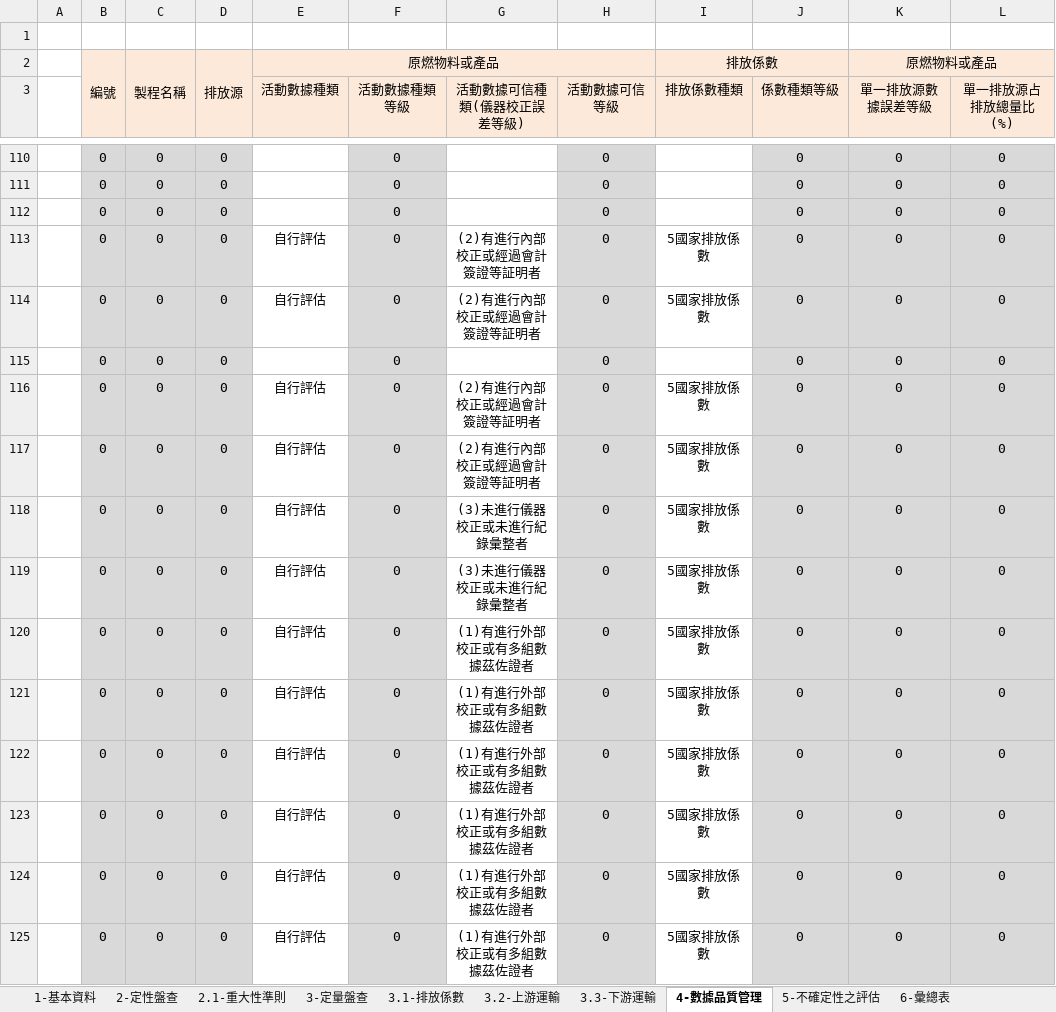
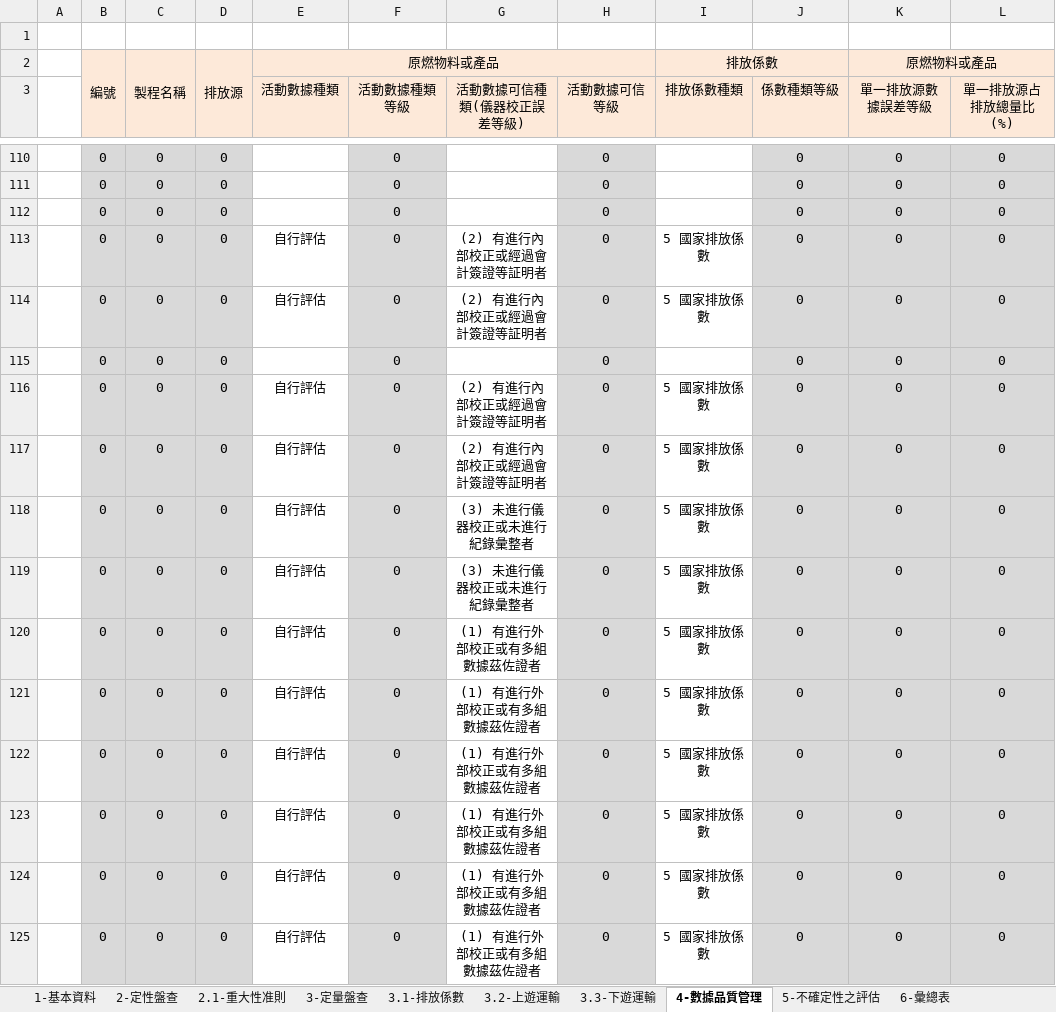
Before and after one commit to limcherhang/putty_tmp, an Excel workbook: excelReseearch/溫室氣體盤查清冊v1.2_帆宣系統科技股份有限公司_2023.xlsx, sheet 4-數據品質管理, drawn as a sheet; only a part is shown, gaps mark what is left out; values as stored, in another font and other column widths than the file's, no borders; the diff covers the shown part only; the diff names each change by its address in the sheet, - before the commit and + after, or states it on an @@ line.

```diff
--- a/excelReseearch/溫室氣體盤查清冊v1.2_帆宣系統科技股份有限公司_2023.xlsx (sheet 4-數據品質管理)
+++ b/excelReseearch/溫室氣體盤查清冊v1.2_帆宣系統科技股份有限公司_2023.xlsx (sheet 4-數據品質管理)
-sheet tab: 2.1-重大性準則
+sheet tab: 2.1-重大性准則
-sheet tab: 3.2-上游運輸
+sheet tab: 3.2-上遊運輸
-sheet tab: 3.3-下游運輸
+sheet tab: 3.3-下遊運輸
-G113:G114 (活動數據可信種類(儀器校正誤差等級)): (2)有進行內部校正或經過會計簽證等証明者
+G113:G114 (活動數據可信種類(儀器校正誤差等級)): (2) 有進行內部校正或經過會計簽證等証明者
-I113:I114 (排放係數種類): 5國家排放係數
+I113:I114 (排放係數種類): 5 國家排放係數
-G116:G117 (活動數據可信種類(儀器校正誤差等級)): (2)有進行內部校正或經過會計簽證等証明者
+G116:G117 (活動數據可信種類(儀器校正誤差等級)): (2) 有進行內部校正或經過會計簽證等証明者
-I116:I125 (排放係數種類): 5國家排放係數
+I116:I125 (排放係數種類): 5 國家排放係數
-G118:G119 (活動數據可信種類(儀器校正誤差等級)): (3)未進行儀器校正或未進行紀錄彙整者
+G118:G119 (活動數據可信種類(儀器校正誤差等級)): (3) 未進行儀器校正或未進行紀錄彙整者
-G120:G125 (活動數據可信種類(儀器校正誤差等級)): (1)有進行外部校正或有多組數據茲佐證者
+G120:G125 (活動數據可信種類(儀器校正誤差等級)): (1) 有進行外部校正或有多組數據茲佐證者
```
Also changed, not shown: 420 edited cells elsewhere in this sheet, sheet 3-定量盤查, sheet 3.1-排放係數, sheet 5-不確定性之評估, sheet 2.1-重大性准則, sheet 2-定性盤查, sheet 1-基本資料, formulas that keep their value, charts or pictures, 23 other files.
